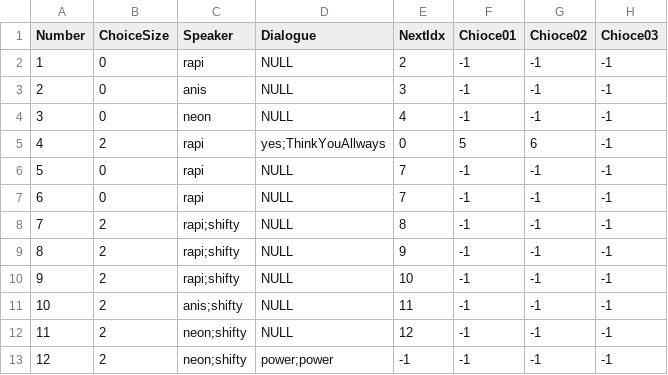
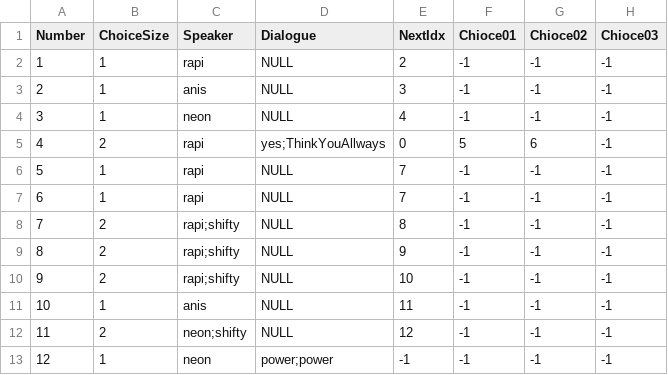
Before and after one commit to Chang-Jin-Lee/ConsoleProject, a CSV file: ConsoleProject/ConsoleProject/CSV/Dialogue.csv, drawn as a sheet.

```diff
--- a/ConsoleProject/ConsoleProject/CSV/Dialogue.csv
+++ b/ConsoleProject/ConsoleProject/CSV/Dialogue.csv
@@ -1,8 +1,8 @@
 Number,ChoiceSize,Speaker,Dialogue,NextIdx,Chioce01,Chioce02,Chioce03
-1,0,rapi,NULL,2,-1,-1,-1
-2,0,anis,NULL,3,-1,-1,-1
-3,0,neon,NULL,4,-1,-1,-1
+1,1,rapi,NULL,2,-1,-1,-1
+2,1,anis,NULL,3,-1,-1,-1
+3,1,neon,NULL,4,-1,-1,-1
 4,2,rapi,yes;ThinkYouAllways,0,5,6,-1
-5,0,rapi,NULL,7,-1,-1,-1
-6,0,rapi,NULL,7,-1,-1,-1
+5,1,rapi,NULL,7,-1,-1,-1
+6,1,rapi,NULL,7,-1,-1,-1
 7,2,rapi;shifty,NULL,8,-1,-1,-1
@@ -10,4 +10,4 @@ Number,ChoiceSize,Speaker,Dialogue,NextIdx,Chioce01,Chioce02,Chioce03
 9,2,rapi;shifty,NULL,10,-1,-1,-1
-10,2,anis;shifty,NULL,11,-1,-1,-1
+10,1,anis,NULL,11,-1,-1,-1
 11,2,neon;shifty,NULL,12,-1,-1,-1
-12,2,neon;shifty,power;power,-1,-1,-1,-1
+12,1,neon,power;power,-1,-1,-1,-1
```
Also changed, not shown: 12 other files.
